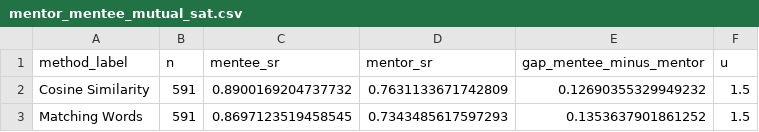
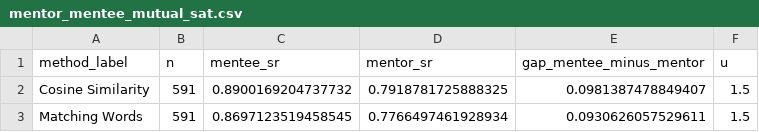
Before and after one commit to RickPack/gale-shapley-fair-matching-synthetic, a CSV file: artifacts/mentor_mentee_mutual_sat.csv, drawn as a sheet.

```diff
--- a/artifacts/mentor_mentee_mutual_sat.csv
+++ b/artifacts/mentor_mentee_mutual_sat.csv
@@ -1,3 +1,3 @@
 method_label,n,mentee_sr,mentor_sr,gap_mentee_minus_mentor,u
-Cosine Similarity,591,0.8900169204737732,0.7631133671742809,0.12690355329949232,1.5
-Matching Words,591,0.8697123519458545,0.7343485617597293,0.1353637901861252,1.5
+Cosine Similarity,591,0.8900169204737732,0.7918781725888325,0.0981387478849407,1.5
+Matching Words,591,0.8697123519458545,0.7766497461928934,0.0930626057529611,1.5
```
Also changed, not shown: artifacts/auto_presentation_u_candidates.csv, artifacts/fosd_summary_u1p500.csv, 17 other files.
